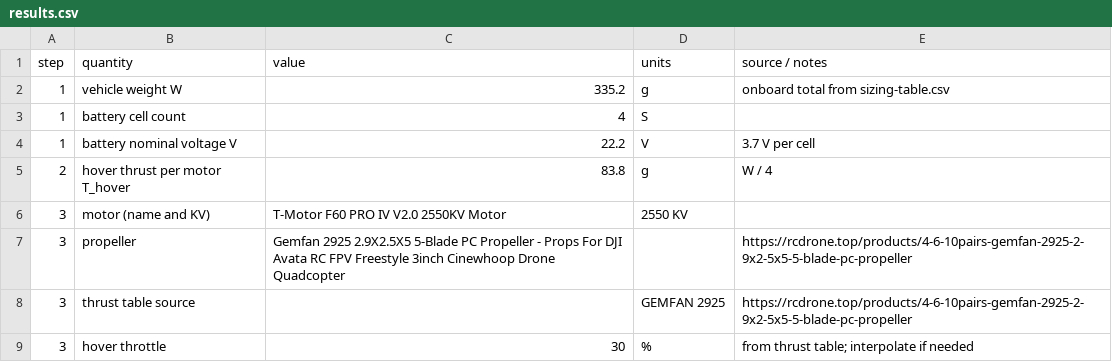
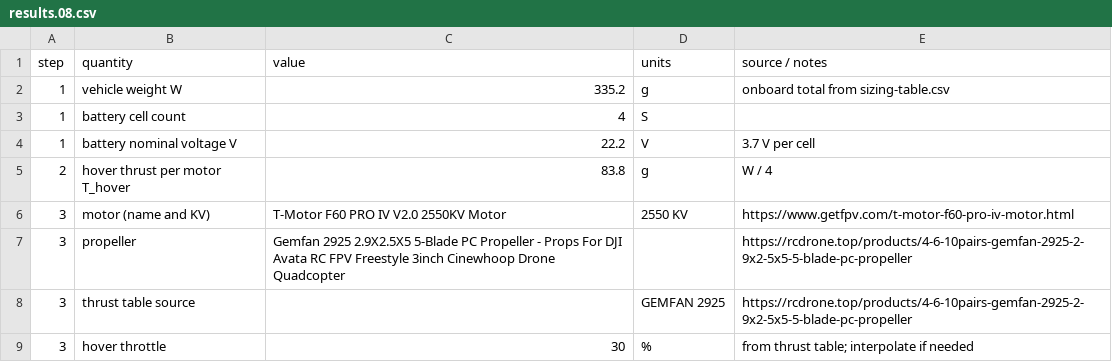
Before and after one commit to Tkramer1298/MMAE477-portfolio-Kramer, a CSV file: 08-motor-sizing/results.08.csv (was 08-motor-sizing/results.csv), drawn as a sheet; only a part is shown.

```diff
--- a/08-motor-sizing/results.csv
+++ b/08-motor-sizing/results.08.csv
@@ -5,3 +5,3 @@ step,quantity,value,units,source / notes
 2,hover thrust per motor T_hover,83.8,g,W / 4
-3,motor (name and KV),T-Motor F60 PRO IV V2.0 2550KV Motor,2550 KV,
+3,motor (name and KV),T-Motor F60 PRO IV V2.0 2550KV Motor,2550 KV,https://www.getfpv.com/t-motor-f60-pro-iv-motor.html
 3,propeller,Gemfan 2925 2.9X2.5X5 5-Blade PC Propeller - Props For DJI Avata RC FPV Freestyle 3inch Cinewhoop Drone Quadcopter,,https://rcdrone.top/products/4-6-10pairs-gemfan-2925-2-9x2-5x5-5-blade-pc-propeller
```
Also changed, not shown: 6 other files.
